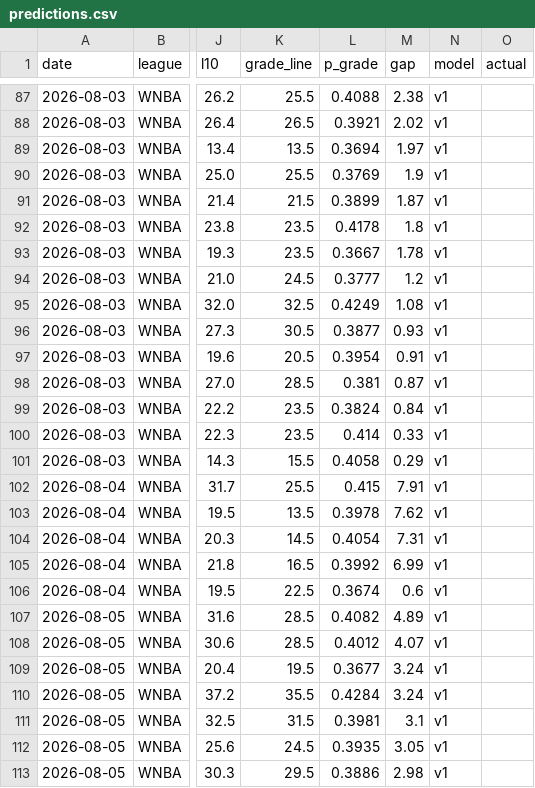
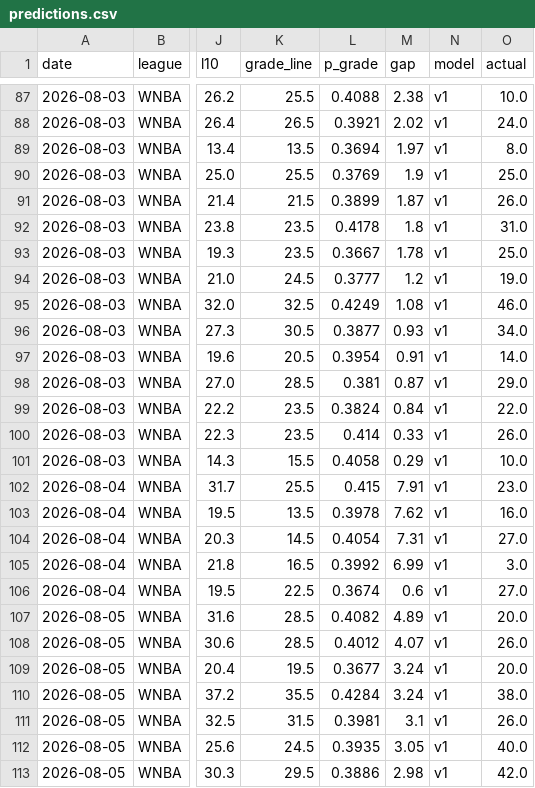
Before and after one commit to azcal/mbm-props, a CSV file: logs/predictions.csv, drawn as a sheet; only a part is shown, gaps mark what is left out; the diff covers the shown part only; the diff names each change by its address in the sheet, - before the commit and + after, or states it on an @@ line.

```diff
--- a/logs/predictions.csv
+++ b/logs/predictions.csv
-O87 (actual): (empty)
+O87 (actual): 10.0
-O88 (actual): (empty)
+O88 (actual): 24.0
-O89 (actual): (empty)
+O89 (actual): 8.0
-O90 (actual): (empty)
+O90 (actual): 25.0
-O91 (actual): (empty)
+O91 (actual): 26.0
-O92 (actual): (empty)
+O92 (actual): 31.0
-O93 (actual): (empty)
+O93 (actual): 25.0
-O94 (actual): (empty)
+O94 (actual): 19.0
-O95 (actual): (empty)
+O95 (actual): 46.0
-O96 (actual): (empty)
+O96 (actual): 34.0
-O97 (actual): (empty)
+O97 (actual): 14.0
-O98 (actual): (empty)
+O98 (actual): 29.0
-O99 (actual): (empty)
+O99 (actual): 22.0
-O100 (actual): (empty)
+O100 (actual): 26.0
-O101 (actual): (empty)
+O101 (actual): 10.0
-O102 (actual): (empty)
+O102 (actual): 23.0
-O103 (actual): (empty)
+O103 (actual): 16.0
-O104 (actual): (empty)
+O104 (actual): 27.0
-O105 (actual): (empty)
+O105 (actual): 3.0
-O106 (actual): (empty)
+O106 (actual): 27.0
-O107 (actual): (empty)
+O107 (actual): 20.0
-O108 (actual): (empty)
+O108 (actual): 26.0
-O109 (actual): (empty)
+O109 (actual): 20.0
-O110 (actual): (empty)
+O110 (actual): 38.0
-O111 (actual): (empty)
+O111 (actual): 26.0
-O112 (actual): (empty)
+O112 (actual): 40.0
-O113 (actual): (empty)
+O113 (actual): 42.0
```
Also changed, not shown: 3 added rows, 3 removed rows and 51 edited cells elsewhere in this file, logs/injuries.csv, 2 other files.
